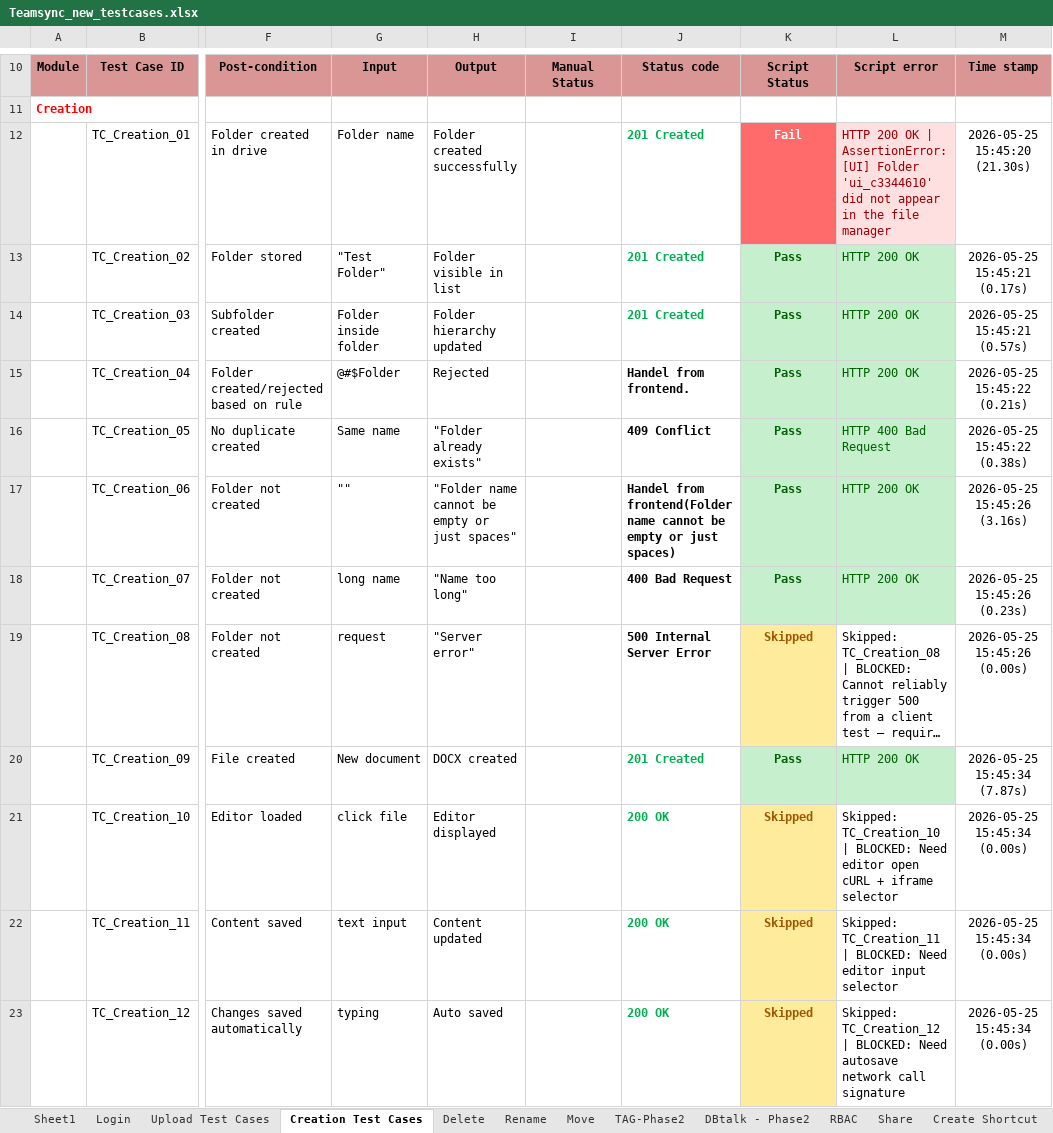
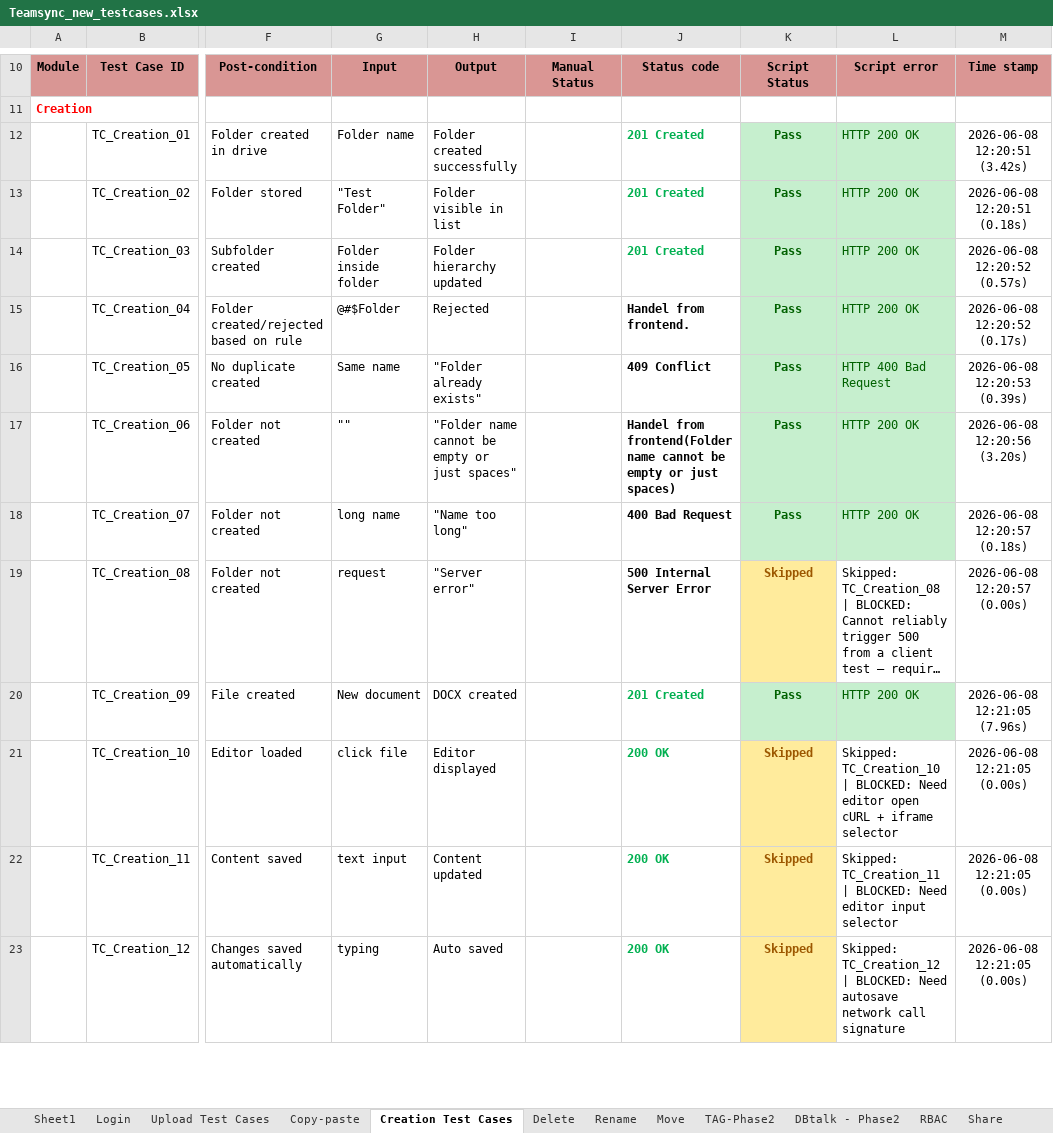
Before and after one commit to costaankit/Teamsync, an Excel workbook: Data Set/Teamsync_new_testcases.xlsx, sheet Creation Test Cases, drawn as a sheet; only a part is shown, gaps mark what is left out; long unchanged cells end in …; values as stored, in another font and other column widths than the file's, no borders; the diff covers the shown part only; the diff names each change by its address in the sheet, - before the commit and + after, or states it on an @@ line.

Commit message:
add Copy-Paste module + fix login flow resilience
- Copy-Paste: page object, 11 tests (10 active + 1 skipped), Copy-paste sheet
- Login flow: hide chatbot widget, dismiss blocking dialogs, retry on stuck
  redirect, more permissive teamsync URL match
- copy_paste module_login also clears localStorage/sessionStorage so prior
  module state can't leave the SPA on a cached logged-in view
- Excel reporter: TC_CP_ prefix maps to Copy-paste sheet
- Config: large_50mb fixture entry for TC_CP_011

```diff
--- a/Data Set/Teamsync_new_testcases.xlsx (sheet Creation Test Cases)
+++ b/Data Set/Teamsync_new_testcases.xlsx (sheet Creation Test Cases)
+sheet tab: Copy-paste
-K12: Fail
+K12: Pass
@@ K12 fill: #FF6B6B → #C6EFCE, text colour: #FFFFFF → #006100 @@
-L12: …200 OK | AssertionError: [UI] Folder 'ui_c3344610' did not appear in the file manager
+L12: …200 OK
@@ L12 fill: #FFE0E0 → #C6EFCE, text colour: #9C0006 → #006100 @@
-M12: 2026-05-25 15:45:20 (21.30s)
+M12: 2026-06-08 12:20:51 (3.42s)
-M13: 2026-05-25 15:45:21 (0.17s)
+M13: 2026-06-08 12:20:51 (0.18s)
-M14: 2026-05-25 15:45:21 (0.57s)
+M14: 2026-06-08 12:20:52 (0.57s)
-M15: 2026-05-25 15:45:22 (0.21s)
+M15: 2026-06-08 12:20:52 (0.17s)
-M16: 2026-05-25 15:45:22 (0.38s)
+M16: 2026-06-08 12:20:53 (0.39s)
-M17: 2026-05-25 15:45:26 (3.16s)
+M17: 2026-06-08 12:20:56 (3.20s)
-M18: 2026-05-25 15:45:26 (0.23s)
+M18: 2026-06-08 12:20:57 (0.18s)
-M19: 2026-05-25 15:45:26 (0.00s)
+M19: 2026-06-08 12:20:57 (0.00s)
-M20: 2026-05-25 15:45:34 (7.87s)
+M20: 2026-06-08 12:21:05 (7.96s)
-M21:M23: 2026-05-25 15:45:34 (0.00s)
+M21:M23: 2026-06-08 12:21:05 (0.00s)
```
Also changed, not shown: 13 edited cells elsewhere in this sheet, sheet Upload Test Cases, sheet Login, sheet Rename, sheet Move, sheet Delete, 8 other files.
